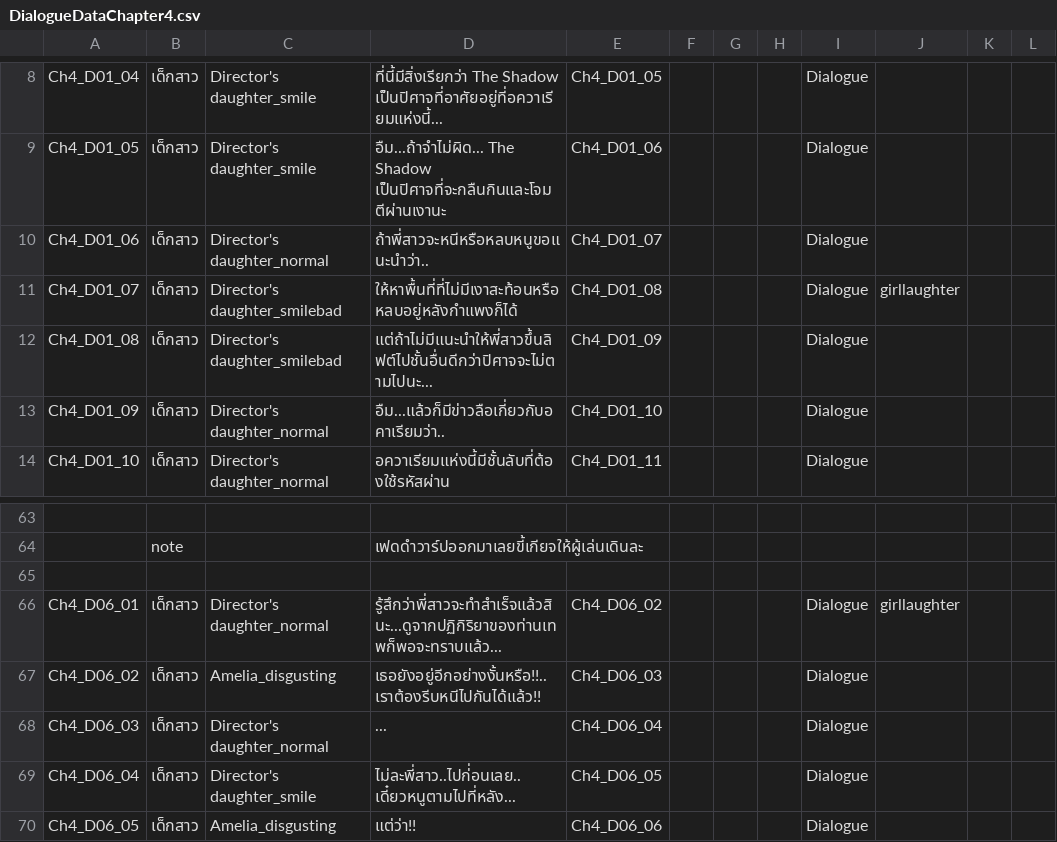
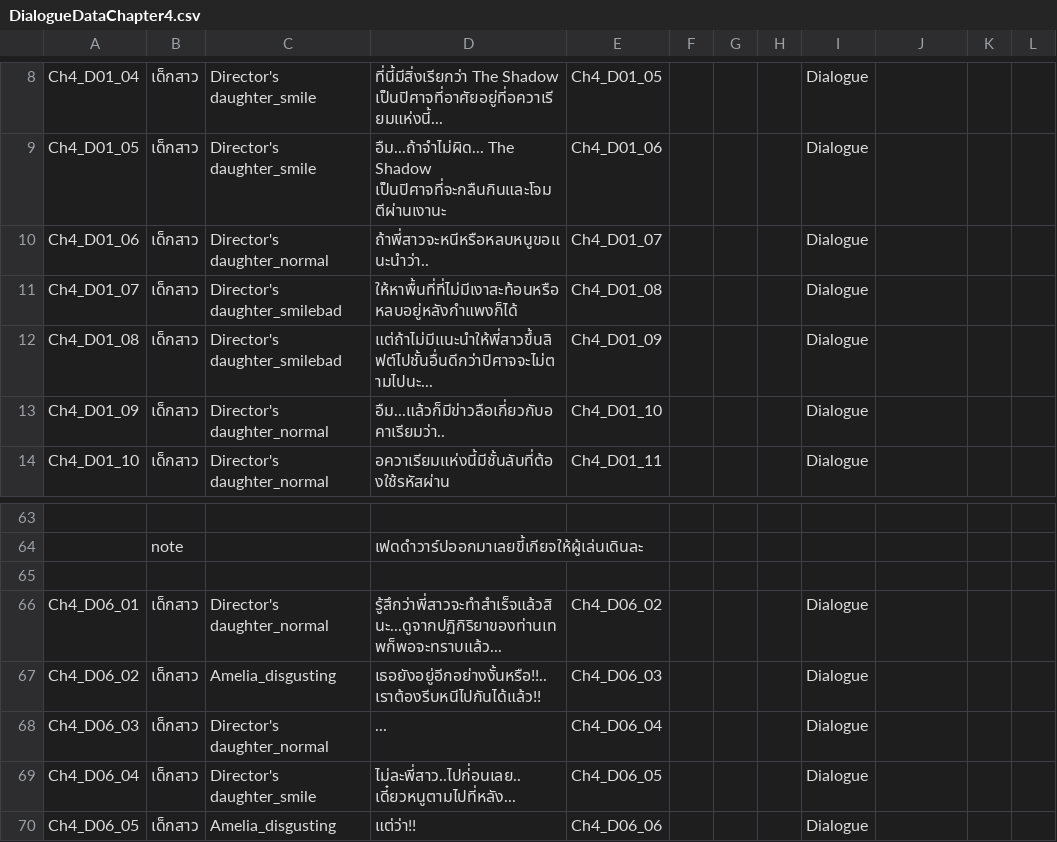
Before and after one commit to JojoeTP/Aquarium, a CSV file: Assets/StreamingAssets/DialogueData/DialogueDataChapter4.csv, drawn as a sheet; only a part is shown, gaps mark what is left out; the diff names each change by its address in the sheet, - before the commit and + after, or states it on an @@ line.

```diff
--- a/Assets/StreamingAssets/DialogueData/DialogueDataChapter4.csv
+++ b/Assets/StreamingAssets/DialogueData/DialogueDataChapter4.csv
-J11: girllaughter
+J11: (empty)
-J66: girllaughter
+J66: (empty)
```
Also changed, not shown: Assets/StreamingAssets/DialogueData/DialogueDataChapter0.csv, Assets/StreamingAssets/DialogueData/DialogueDataChapter1.csv, 3 other files.
